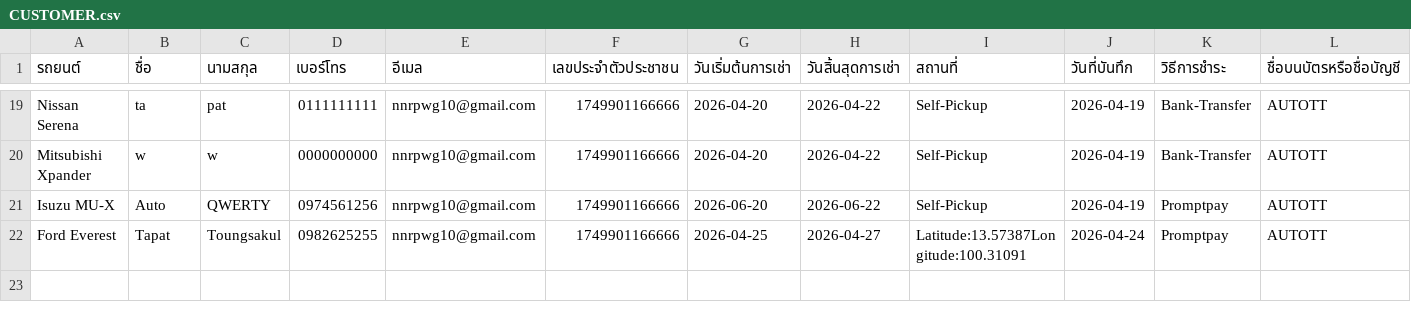
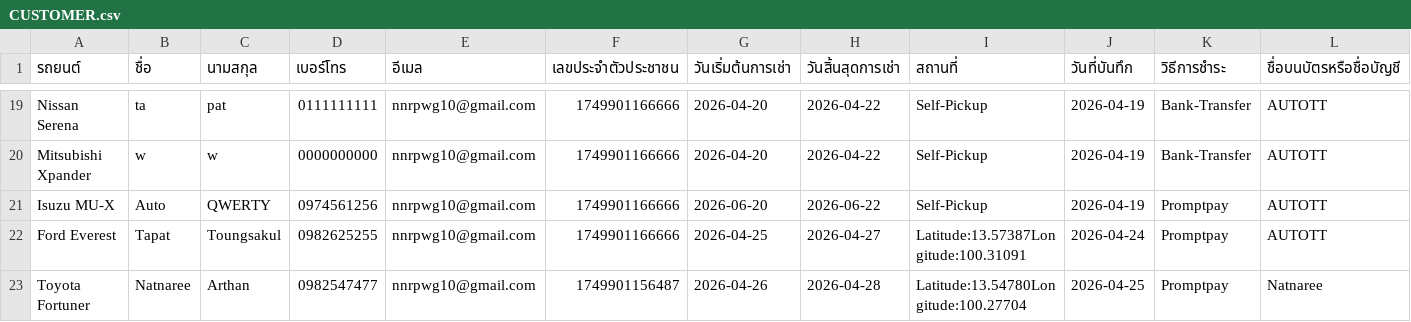
Before and after one commit to Txpxt-xuto/Project-idea, a CSV file: NEW-Website/CUSTOMER.csv, drawn as a sheet; only a part is shown, gaps mark what is left out; rows hold the shown columns only; the diff names each change by its address in the sheet, - before the commit and + after, or states it on an @@ line.

Commit message:
Update CUSTOMER.csv

```diff
--- a/NEW-Website/CUSTOMER.csv
+++ b/NEW-Website/CUSTOMER.csv
+row 23: Toyota Fortuner | Natnaree | Arthan | 0982547477 | nnrpwg10@gmail.com | 1749901156487 | 2026-04-26 | 2026-04-28 | Latitude:13.54780Longitude:100.27704 | 2026-04-25 | Promptpay | Natnaree
```
